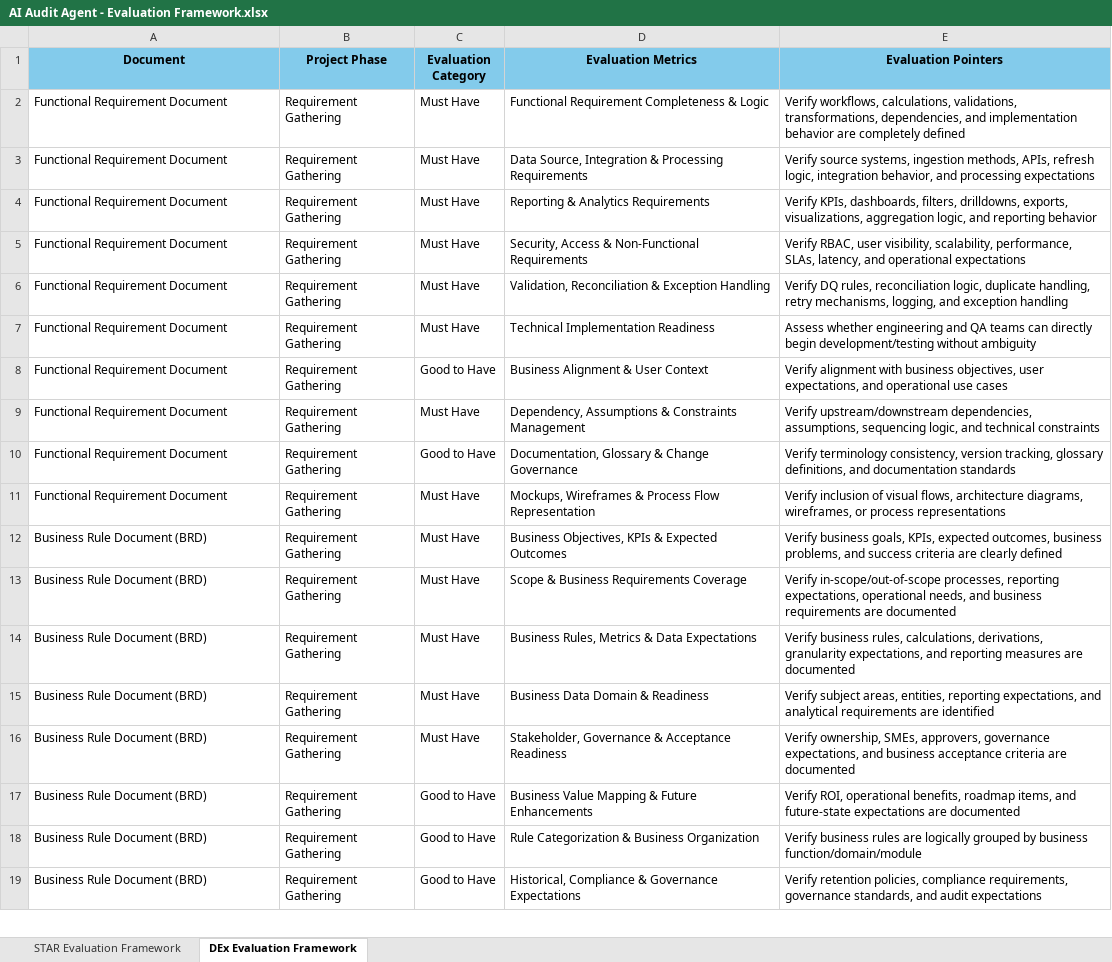
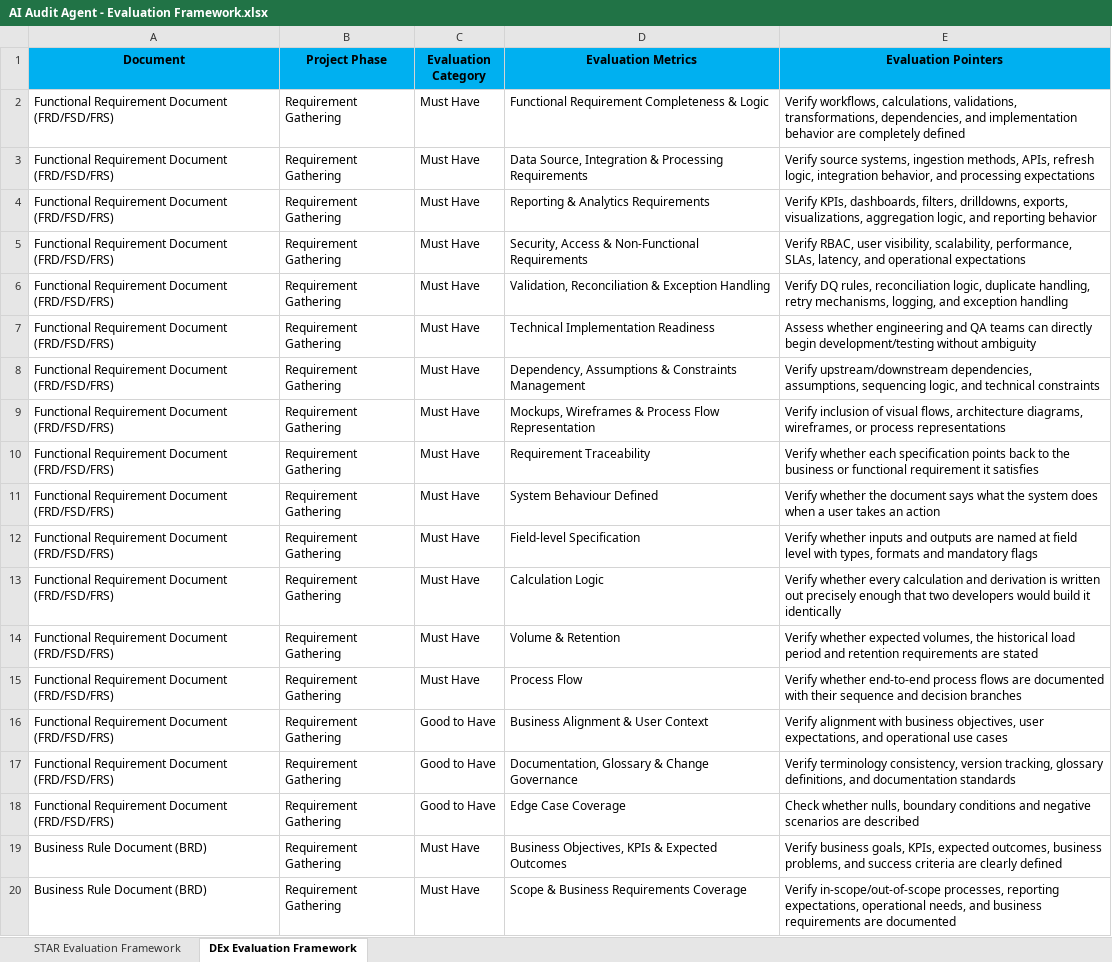
Before and after one commit to AvishiJain420/Delivery_Excellence_AI_Audit_Platform, an Excel workbook: backend/data/frameworks/excel/AI Audit Agent - Evaluation Framework.xlsx, sheet DEx Evaluation Framework, drawn as a sheet; only a part is shown; the shorter side is filled out with more unchanged rows; values as stored, in another font and other column widths than the file's, no borders; removed rows and columns are numbered as before the commit, all else as after; the diff covers the shown part only; the diff names each change by its address in the sheet, - before the commit and + after, or states it on an @@ line.

```diff
--- a/backend/data/frameworks/excel/AI Audit Agent - Evaluation Framework.xlsx (sheet DEx Evaluation Framework)
+++ b/backend/data/frameworks/excel/AI Audit Agent - Evaluation Framework.xlsx (sheet DEx Evaluation Framework)
-A1:E1 fill: #83CBEB
+A1:E1 fill: #00B0F0
-A2:A7 (Document): Functional Requirement Document
+A2:A7 (Document): Functional Requirement Document (FRD/FSD/FRS)
-row 8: Functional Requirement Document | Requirement Gathering | Good to Have | Business Alignment & User Context | Verify alignment with business objectives, user expectations, and operational use cases
-A8 (Document): Functional Requirement Document
+A8 (Document): Functional Requirement Document (FRD/FSD/FRS)
-row 10: Functional Requirement Document | Requirement Gathering | Good to Have | Documentation, Glossary & Change Governance | Verify terminology consistency, version tracking, glossary definitions, and documentation standards
-A9 (Document): Functional Requirement Document
+A9 (Document): Functional Requirement Document (FRD/FSD/FRS)
+row 10: Functional Requirement Document (FRD/FSD/FRS) | Requirement Gathering | Must Have | Requirement Traceability | Verify whether each specification points back to the business or functional requirement it satisfies
+row 11: Functional Requirement Document (FRD/FSD/FRS) | Requirement Gathering | Must Have | System Behaviour Defined | Verify whether the document says what the system does when a user takes an action
+row 12: Functional Requirement Document (FRD/FSD/FRS) | Requirement Gathering | Must Have | Field-level Specification | Verify whether inputs and outputs are named at field level with types, formats and mandatory flags
+row 13: Functional Requirement Document (FRD/FSD/FRS) | Requirement Gathering | Must Have | Calculation Logic | Verify whether every calculation and derivation is written out precisely enough that two developers would build it identically
+row 14: Functional Requirement Document (FRD/FSD/FRS) | Requirement Gathering | Must Have | Volume & Retention | Verify whether expected volumes, the historical load period and retention requirements are stated
+row 15: Functional Requirement Document (FRD/FSD/FRS) | Requirement Gathering | Must Have | Process Flow | Verify whether end-to-end process flows are documented with their sequence and decision branches
+row 16: Functional Requirement Document (FRD/FSD/FRS) | Requirement Gathering | Good to Have | Business Alignment & User Context | Verify alignment with business objectives, user expectations, and operational use cases
+row 17: Functional Requirement Document (FRD/FSD/FRS) | Requirement Gathering | Good to Have | Documentation, Glossary & Change Governance | Verify terminology consistency, version tracking, glossary definitions, and documentation standards
+row 18: Functional Requirement Document (FRD/FSD/FRS) | Requirement Gathering | Good to Have | Edge Case Coverage | Check whether nulls, boundary conditions and negative scenarios are described
```
Also changed, not shown: 318 added rows, 10 moved rows and 1 edited cell elsewhere in this sheet, sheet STAR Evaluation Framework, 5 other files.
